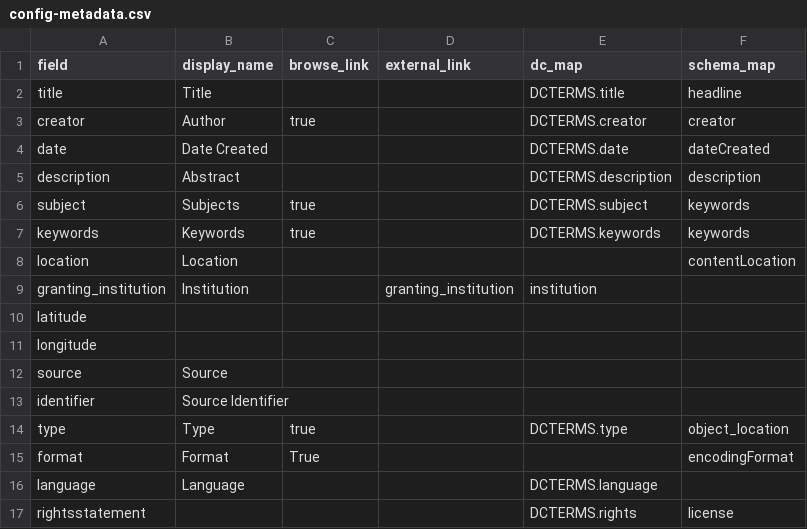
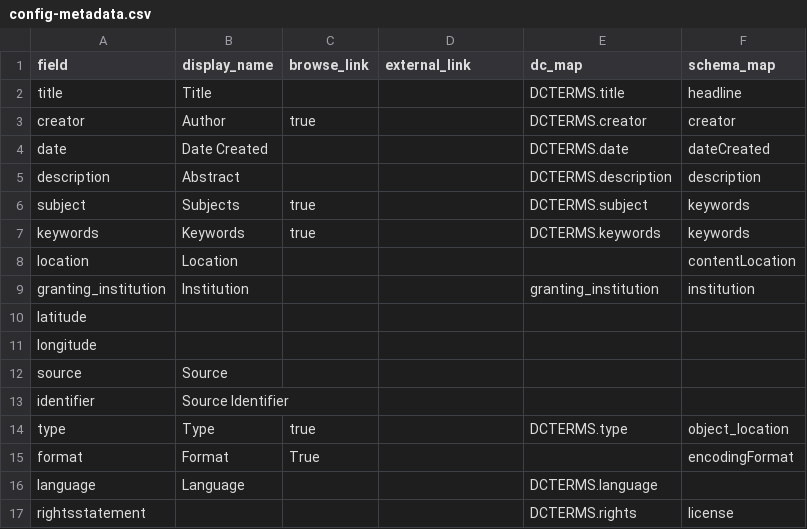
Before and after one commit to info663-sp25/team2, a CSV file: _data/config-metadata.csv, drawn as a sheet.

Commit message:
Update config-metadata.csv

```diff
--- a/_data/config-metadata.csv
+++ b/_data/config-metadata.csv
@@ -8,3 +8,3 @@ keywords,Keywords,true,,DCTERMS.keywords,keywords
 location,Location,,,,contentLocation
-granting_institution,Institution,,granting_institution,institution,
+granting_institution,Institution,,,granting_institution,institution
 latitude,,,,,
```
